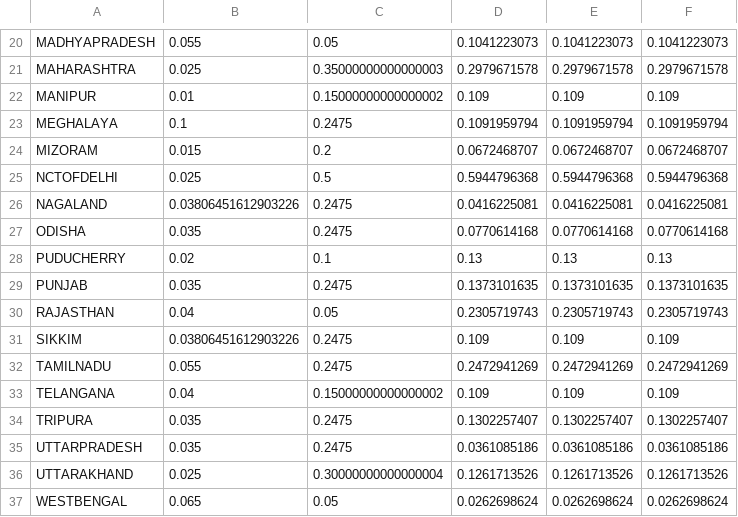
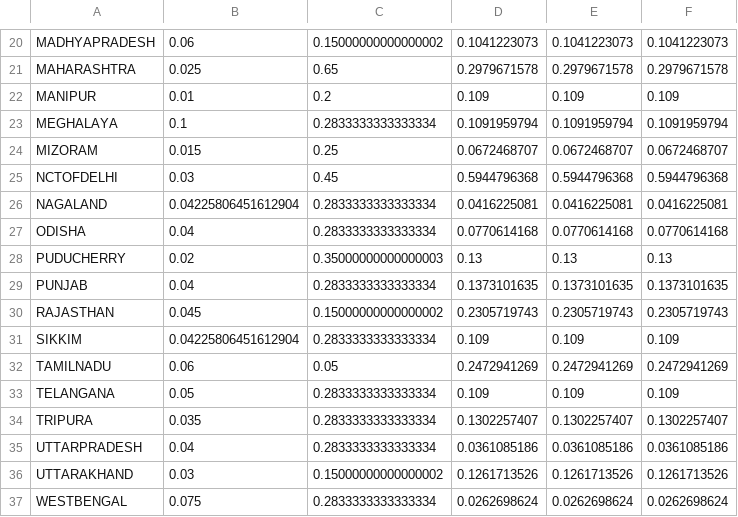
Before and after one commit to Vrroom/ParameterEstimation, a CSV file: Data/beta.csv, drawn as a sheet; only a part is shown, gaps mark what is left out; the diff covers the shown part only; the diff names each change by its address in the sheet, - before the commit and + after, or states it on an @@ line.

```diff
--- a/Data/beta.csv
+++ b/Data/beta.csv
-B20: 0.055
+B20: 0.06
-C20: 0.05
+C20: 0.15000000000000002
-C21: 0.35000000000000003
+C21: 0.65
-C22: 0.15000000000000002
+C22: 0.2
-C23: 0.2475
+C23: 0.2833333333333334
-C24: 0.2
+C24: 0.25
-B25: 0.025
+B25: 0.03
-C25: 0.5
+C25: 0.45
-B26: 0.03806451612903226
+B26: 0.04225806451612904
-C26:C27: 0.2475
+C26:C27: 0.2833333333333334
-B27: 0.035
+B27: 0.04
-C28: 0.1
+C28: 0.35000000000000003
-B29: 0.035
+B29: 0.04
-C29: 0.2475
+C29: 0.2833333333333334
-B30: 0.04
+B30: 0.045
-C30: 0.05
+C30: 0.15000000000000002
-B31: 0.03806451612903226
+B31: 0.04225806451612904
-C31: 0.2475
+C31: 0.2833333333333334
-B32: 0.055
+B32: 0.06
-C32: 0.2475
+C32: 0.05
-B33: 0.04
+B33: 0.05
-C33: 0.15000000000000002
+C33: 0.2833333333333334
-C34:C35: 0.2475
+C34:C35: 0.2833333333333334
-B35: 0.035
+B35: 0.04
-B36: 0.025
+B36: 0.03
-C36: 0.30000000000000004
+C36: 0.15000000000000002
-B37: 0.065
+B37: 0.075
-C37: 0.05
+C37: 0.2833333333333334
```
Also changed, not shown: 34 edited cells elsewhere in this file, 6 other files.
